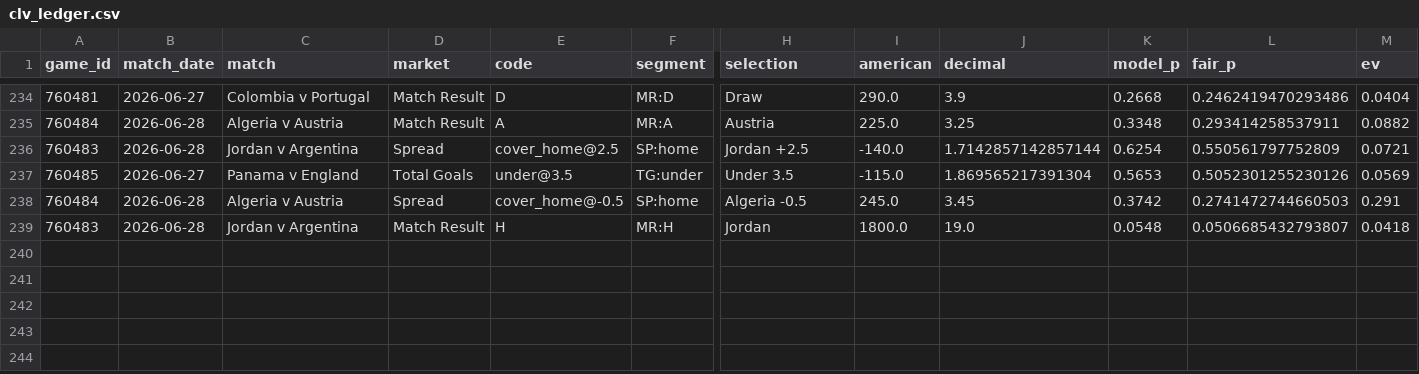
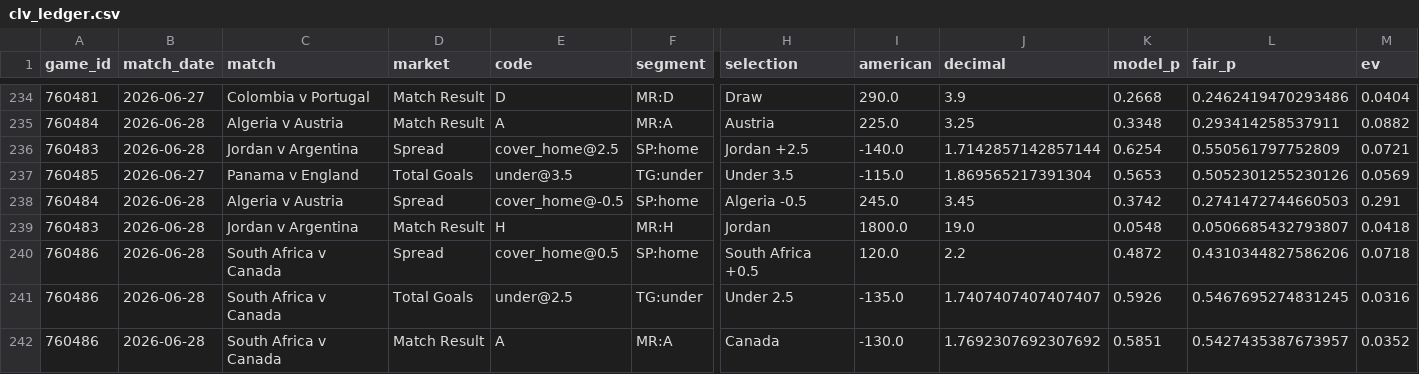
Before and after one commit to mgwinnier/soccer-model, a CSV file: reports/clv_ledger.csv, drawn as a sheet; only a part is shown, gaps mark what is left out; rows hold the shown columns only; the diff names each change by its address in the sheet, - before the commit and + after, or states it on an @@ line.

```diff
--- a/reports/clv_ledger.csv
+++ b/reports/clv_ledger.csv
+row 240: 760486 | 2026-06-28 | South Africa v Canada | Spread | cover_home@0.5 | SP:home | South Africa +0.5 | 120.0 | 2.2 | 0.4872 | 0.4310344827586206 | 0.0718
+row 241: 760486 | 2026-06-28 | South Africa v Canada | Total Goals | under@2.5 | TG:under | Under 2.5 | -135.0 | 1.7407407407407407 | 0.5926 | 0.5467695274831245 | 0.0316
+row 242: 760486 | 2026-06-28 | South Africa v Canada | Match Result | A | MR:A | Canada | -130.0 | 1.7692307692307692 | 0.5851 | 0.5427435387673957 | 0.0352
```
Also changed, not shown: reports/clv_open.csv.
